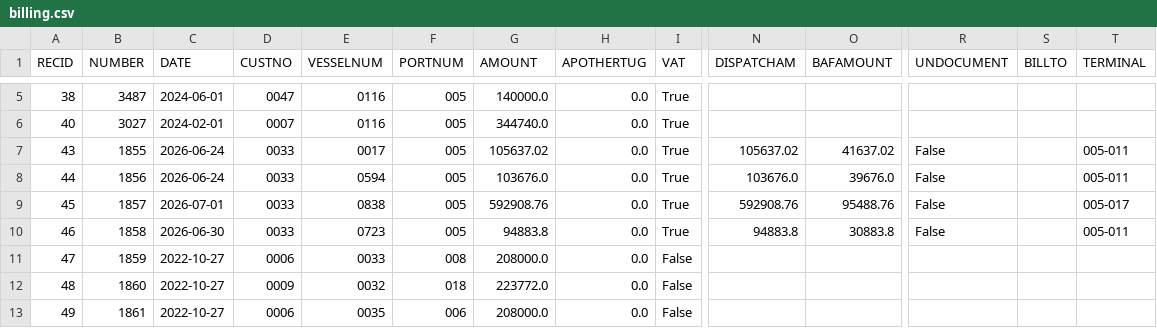
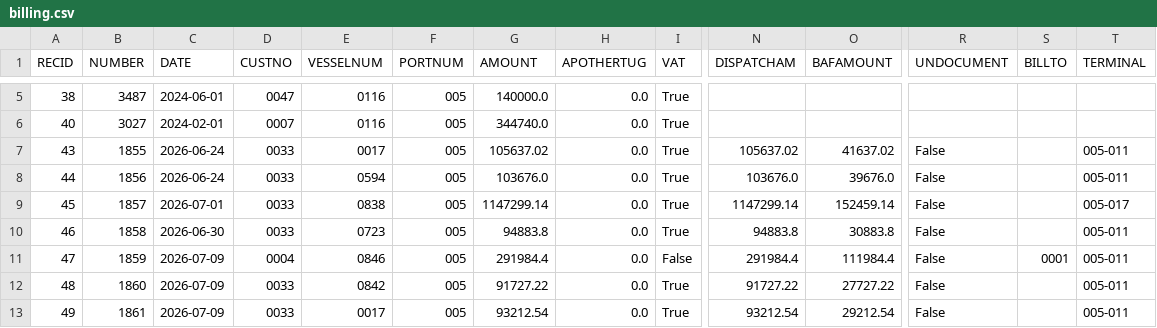
Before and after one commit to fri-mis-enterprise/MMSI.IBS, a CSV file: Imports/billing.csv, drawn as a sheet; only a part is shown, gaps mark what is left out; the diff covers the shown part only; the diff names each change by its address in the sheet, - before the commit and + after, or states it on an @@ line.

```diff
--- a/Imports/billing.csv
+++ b/Imports/billing.csv
-G9 (AMOUNT): 592908.76
+G9 (AMOUNT): 1147299.14
-N9 (DISPATCHAM): 592908.76
+N9 (DISPATCHAM): 1147299.14
-O9 (BAFAMOUNT): 95488.76
+O9 (BAFAMOUNT): 152459.14
-C11:C13 (DATE): 2022-10-27
+C11:C13 (DATE): 2026-07-09
-D11 (CUSTNO): 0006
+D11 (CUSTNO): 0004
-E11 (VESSELNUM): 0033
+E11 (VESSELNUM): 0846
-F11 (PORTNUM): 008
+F11 (PORTNUM): 005
-G11 (AMOUNT): 208000.0
+G11 (AMOUNT): 291984.4
-N11 (DISPATCHAM): (empty)
+N11 (DISPATCHAM): 291984.4
-O11 (BAFAMOUNT): (empty)
+O11 (BAFAMOUNT): 111984.4
-R11:R13 (UNDOCUMENT): (empty)
+R11:R13 (UNDOCUMENT): False
-S11 (BILLTO): (empty)
+S11 (BILLTO): 0001
-T11:T13 (TERMINAL): (empty)
+T11:T13 (TERMINAL): 005-011
-D12 (CUSTNO): 0009
+D12 (CUSTNO): 0033
-E12 (VESSELNUM): 0032
+E12 (VESSELNUM): 0842
-F12 (PORTNUM): 018
+F12 (PORTNUM): 005
-G12 (AMOUNT): 223772.0
+G12 (AMOUNT): 91727.22
-I12:I13 (VAT): False
+I12:I13 (VAT): True
-N12 (DISPATCHAM): (empty)
+N12 (DISPATCHAM): 91727.22
-O12 (BAFAMOUNT): (empty)
+O12 (BAFAMOUNT): 27727.22
-D13 (CUSTNO): 0006
+D13 (CUSTNO): 0033
-E13 (VESSELNUM): 0035
+E13 (VESSELNUM): 0017
-F13 (PORTNUM): 006
+F13 (PORTNUM): 005
-G13 (AMOUNT): 208000.0
+G13 (AMOUNT): 93212.54
-N13 (DISPATCHAM): (empty)
+N13 (DISPATCHAM): 93212.54
-O13 (BAFAMOUNT): (empty)
+O13 (BAFAMOUNT): 29212.54
```
Also changed, not shown: 1 added row and 73 edited cells elsewhere in this file, Imports/bill_adjust.csv, Imports/bill_dispatch.csv, 3 other files.
